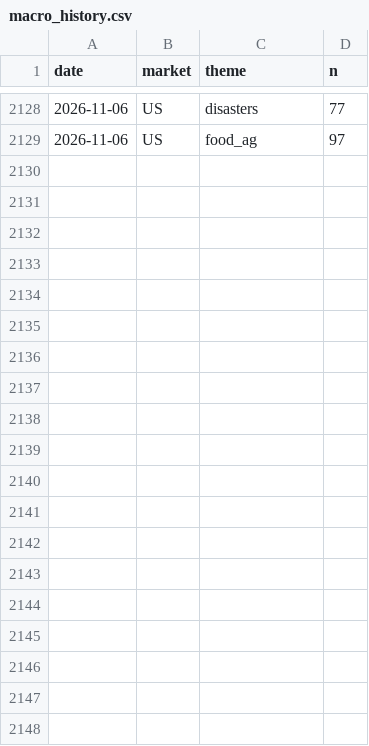
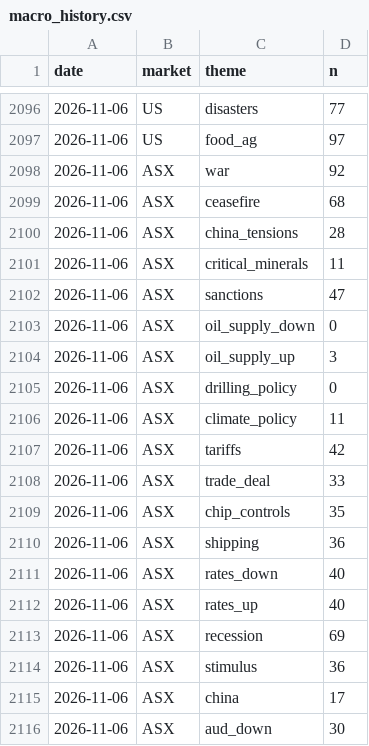
Before and after one commit to clyphor/stock-screener, a CSV file: results/macro_history.csv, drawn as a sheet; only a part is shown, gaps mark what is left out; the diff covers the shown part only.

```diff
--- a/results/macro_history.csv
+++ b/results/macro_history.csv
@@ -2129 +2097,20 @@ date,market,theme,n
 2026-11-06,US,food_ag,97
+2026-11-06,ASX,war,92
+2026-11-06,ASX,ceasefire,68
+2026-11-06,ASX,china_tensions,28
+2026-11-06,ASX,critical_minerals,11
+2026-11-06,ASX,sanctions,47
+2026-11-06,ASX,oil_supply_down,0
+2026-11-06,ASX,oil_supply_up,3
+2026-11-06,ASX,drilling_policy,0
+2026-11-06,ASX,climate_policy,11
+2026-11-06,ASX,tariffs,42
+2026-11-06,ASX,trade_deal,33
+2026-11-06,ASX,chip_controls,35
+2026-11-06,ASX,shipping,36
+2026-11-06,ASX,rates_down,40
+2026-11-06,ASX,rates_up,40
+2026-11-06,ASX,recession,69
+2026-11-06,ASX,stimulus,36
+2026-11-06,ASX,china,17
+2026-11-06,ASX,aud_down,30
```
Also changed, not shown: 8 added rows, 24 removed rows and 5 moved rows elsewhere in this file, results/history/2026-11-06.csv, results/label_state.csv, 4 other files.
